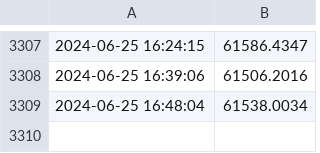
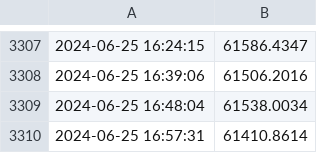
Before and after one commit to Positive0611/Github_bitcoin, a CSV file: bitcoin_prices.csv, drawn as a sheet; only a part is shown, gaps mark what is left out.

Commit message:
Update bitcoin_prices.csv with new prices

```diff
--- a/bitcoin_prices.csv
+++ b/bitcoin_prices.csv
@@ -3309 +3309,2 @@
 2024-06-25 16:48:04,61538.0034
+2024-06-25 16:57:31,61410.8614
```
